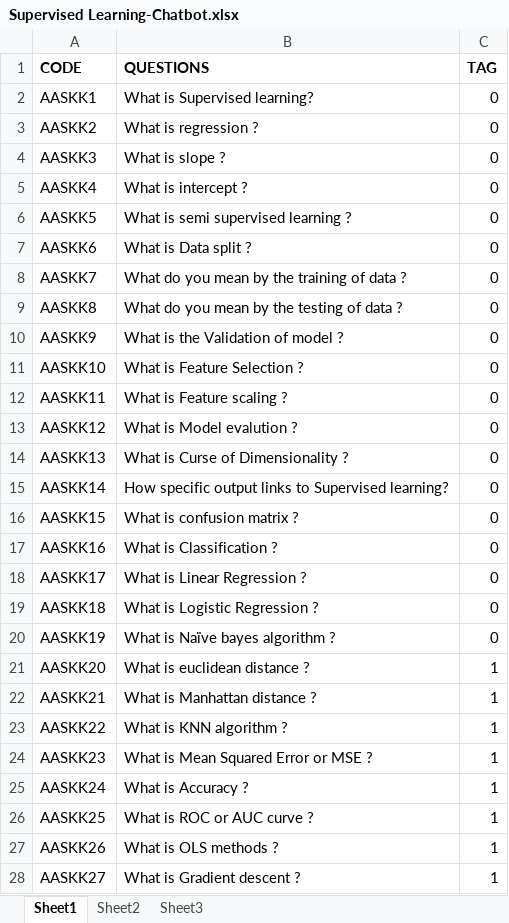
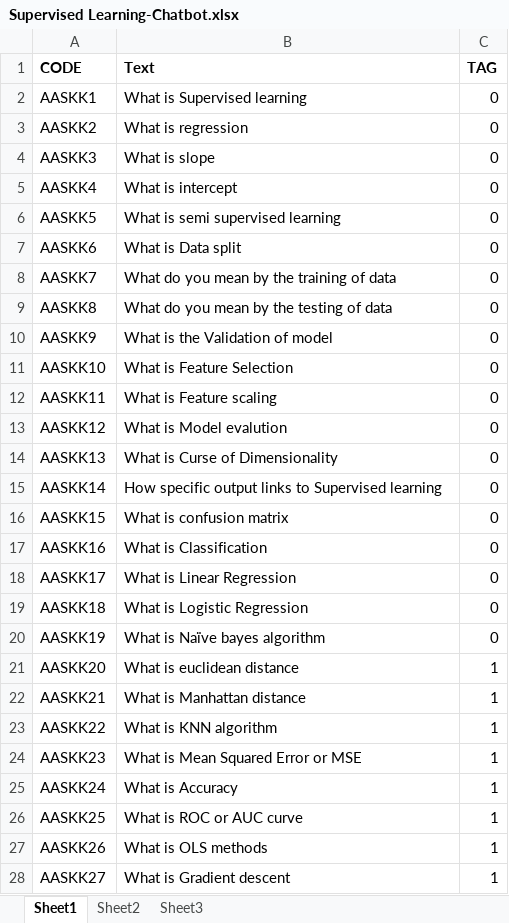
Before and after one commit to ayush1689/Mystic-Hackers-Chat-Bot, an Excel workbook: Supervised Learning-Chatbot.xlsx, sheet Sheet1, drawn as a sheet; only a part is shown; values as stored, in another font and other column widths than the file's, no borders; the diff covers the shown part only; the diff names each change by its address in the sheet, - before the commit and + after, or states it on an @@ line.

```diff
--- a/Supervised Learning-Chatbot.xlsx (sheet Sheet1)
+++ b/Supervised Learning-Chatbot.xlsx (sheet Sheet1)
-B1: QUESTIONS
+B1: Text
-B2 (Text): What is Supervised learning?
+B2 (Text): What is Supervised learning
-B3 (Text): What is regression ?
+B3 (Text): What is regression
-B4 (Text): What is slope ?
+B4 (Text): What is slope
-B5 (Text): What is intercept ?
+B5 (Text): What is intercept
-B6 (Text): What is semi supervised learning ?
+B6 (Text): What is semi supervised learning
-B7 (Text): What is Data split ?
+B7 (Text): What is Data split
-B8 (Text): What do you mean by the training of data ?
+B8 (Text): What do you mean by the training of data
-B9 (Text): What do you mean by the testing of data ?
+B9 (Text): What do you mean by the testing of data
-B10 (Text): What is the Validation of model ?
+B10 (Text): What is the Validation of model
-B11 (Text): What is Feature Selection ?
+B11 (Text): What is Feature Selection
-B12 (Text): What is Feature scaling ?
+B12 (Text): What is Feature scaling
-B13 (Text): What is Model evalution ?
+B13 (Text): What is Model evalution
-B14 (Text): What is Curse of Dimensionality ?
+B14 (Text): What is Curse of Dimensionality
-B15 (Text): …to Supervised learning?
+B15 (Text): …to Supervised learning
-B16 (Text): What is confusion matrix ?
+B16 (Text): What is confusion matrix
-B17 (Text): What is Classification ?
+B17 (Text): What is Classification
-B18 (Text): What is Linear Regression ?
+B18 (Text): What is Linear Regression
-B19 (Text): What is Logistic Regression ?
+B19 (Text): What is Logistic Regression
-B20 (Text): What is Naïve bayes algorithm ?
+B20 (Text): What is Naïve bayes algorithm
-B21 (Text): What is euclidean distance ?
+B21 (Text): What is euclidean distance
-B22 (Text): What is Manhattan distance ?
+B22 (Text): What is Manhattan distance
-B23 (Text): What is KNN algorithm ?
+B23 (Text): What is KNN algorithm
-B24 (Text): What is Mean Squared Error or MSE ?
+B24 (Text): What is Mean Squared Error or MSE
-B25 (Text): What is Accuracy ?
+B25 (Text): What is Accuracy
-B26 (Text): What is ROC or AUC curve ?
+B26 (Text): What is ROC or AUC curve
-B27 (Text): What is OLS methods ?
+B27 (Text): What is OLS methods
-B28 (Text): What is Gradient descent ?
+B28 (Text): What is Gradient descent
```
Also changed, not shown: 27 edited cells elsewhere in this sheet, 1 other file.
